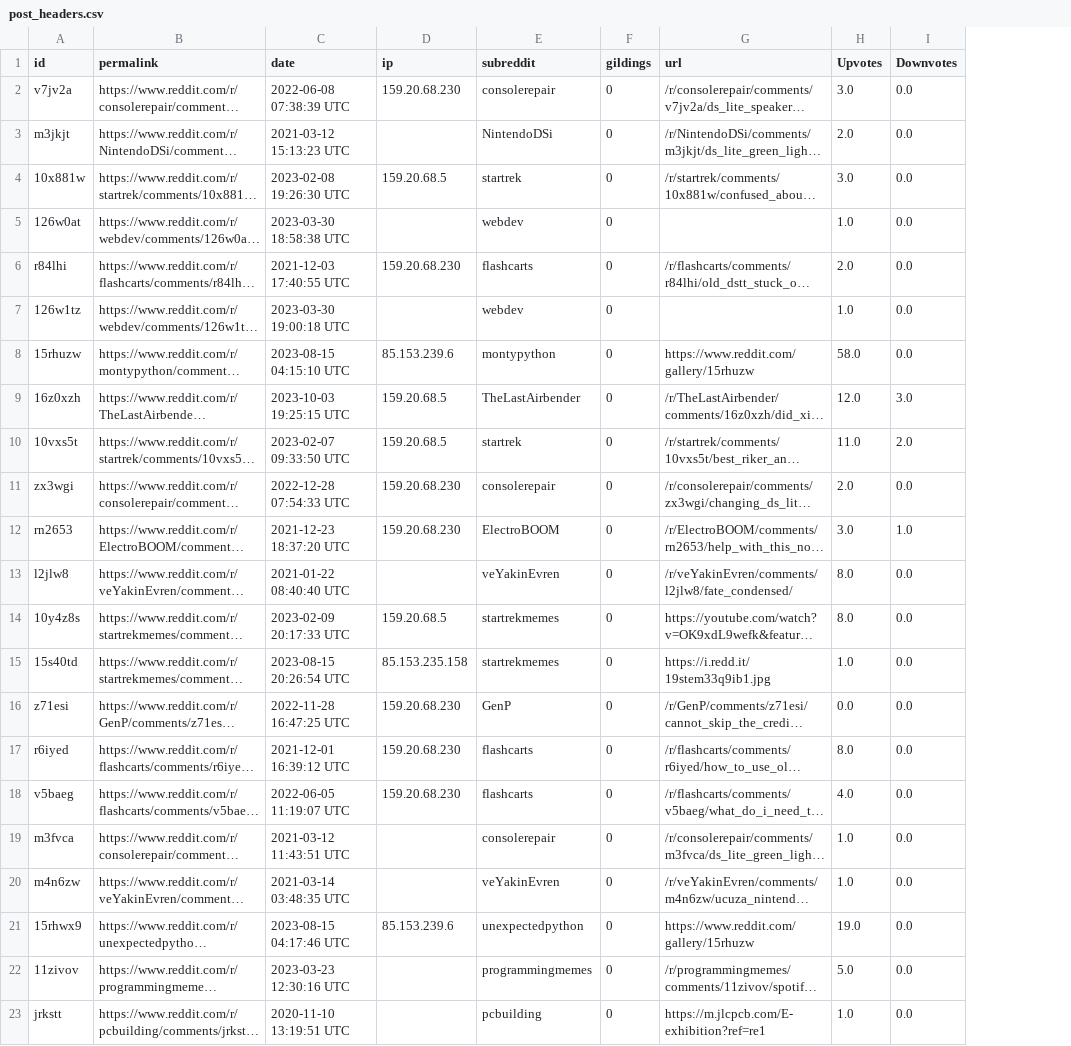
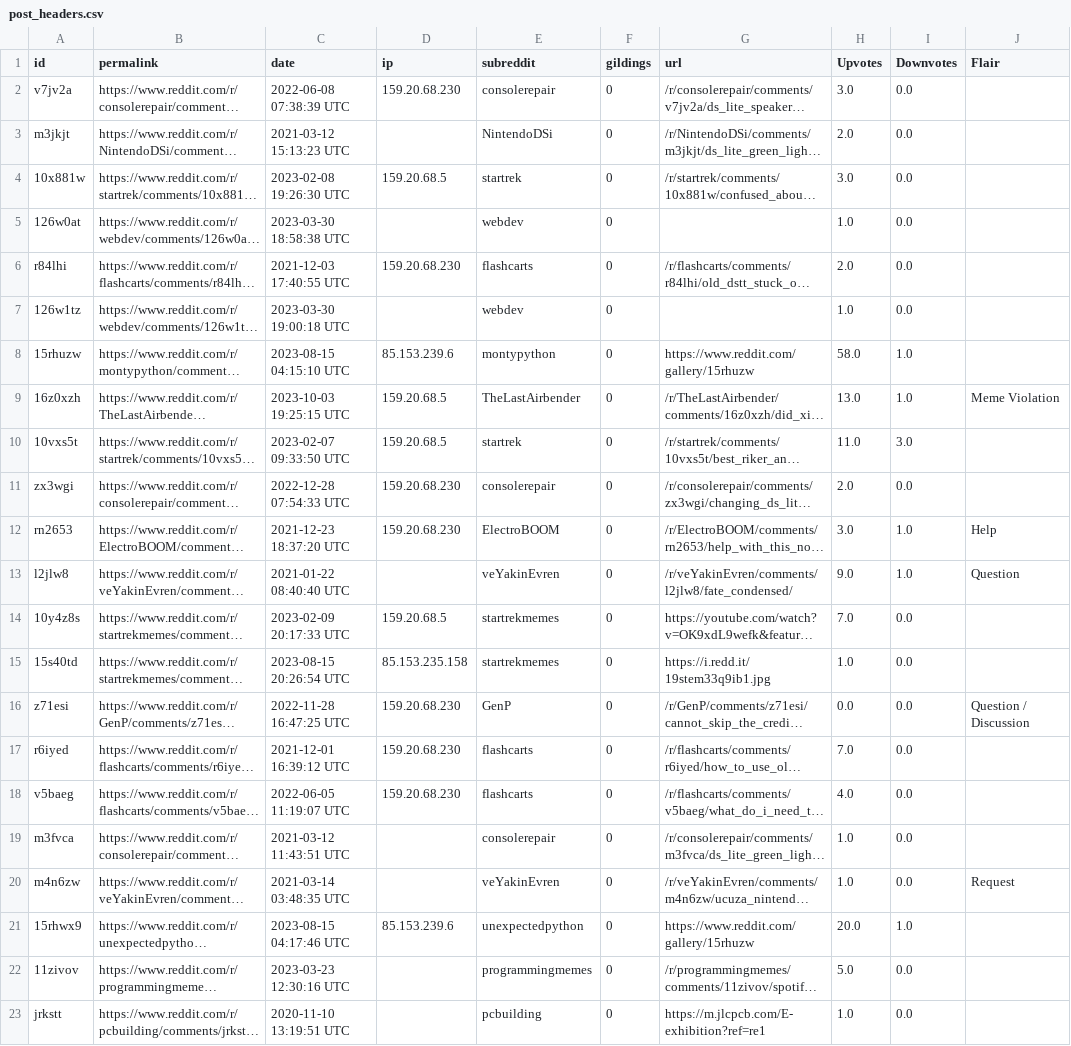
Before and after one commit to firatbatar/my-reddit-data, a CSV file: data/post_headers.csv, drawn as a sheet; only a part is shown; long unchanged cells end in …; the diff names each change by its address in the sheet, - before the commit and + after, or states it on an @@ line.

Commit message:
Update flair data

```diff
--- a/data/post_headers.csv
+++ b/data/post_headers.csv
+column J (Flair), rows 9-20: Meme Violation |  |  | Help | Question |  |  | Question / Discussion |  |  |  | Request
-I8 (Downvotes): 0.0
+I8 (Downvotes): 1.0
-H9 (Upvotes): 12.0
+H9 (Upvotes): 13.0
-I9 (Downvotes): 3.0
+I9 (Downvotes): 1.0
-I10 (Downvotes): 2.0
+I10 (Downvotes): 3.0
-H13 (Upvotes): 8.0
+H13 (Upvotes): 9.0
-I13 (Downvotes): 0.0
+I13 (Downvotes): 1.0
-H14 (Upvotes): 8.0
+H14 (Upvotes): 7.0
-H17 (Upvotes): 8.0
+H17 (Upvotes): 7.0
-H21 (Upvotes): 19.0
+H21 (Upvotes): 20.0
-I21 (Downvotes): 0.0
+I21 (Downvotes): 1.0
```
Also changed, not shown: data/comment_headers.csv, data/comment_votes.csv, 1 other file.
